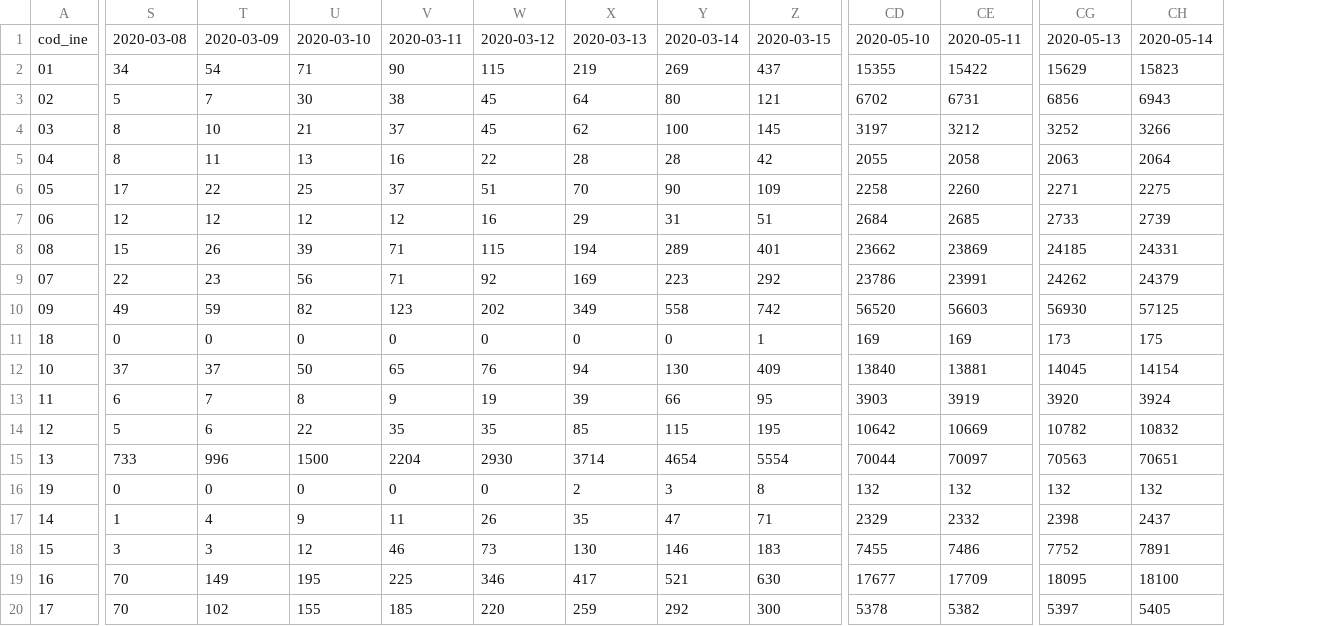
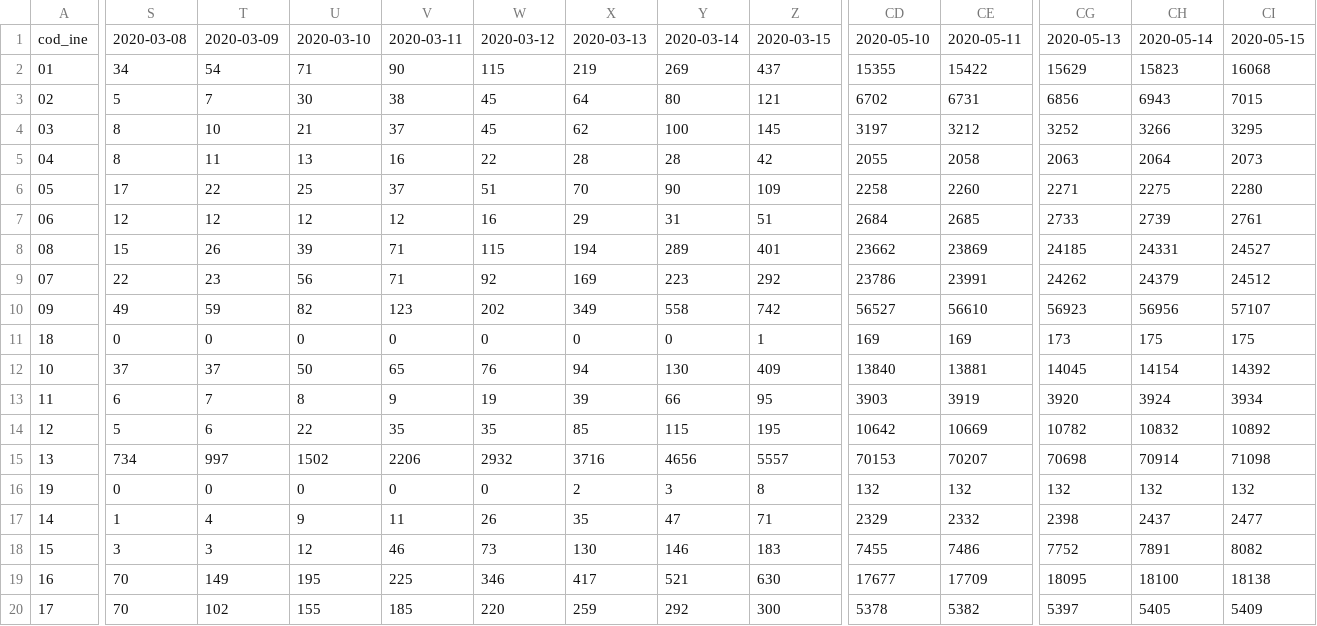
Before and after one commit to pedro-garridor/COVID-19, a CSV file: Datos/ccaa_covid19_casos.csv, drawn as a sheet; only a part is shown, gaps mark what is left out; the diff covers the shown part only; the diff names each change by its address in the sheet, - before the commit and + after, or states it on an @@ line.

```diff
--- a/Datos/ccaa_covid19_casos.csv
+++ b/Datos/ccaa_covid19_casos.csv
+column CI, rows 1-20: 2020-05-15 | 16068 | 7015 | 3295 | 2073 | 2280 | 2761 | 24527 | 24512 | 57107 | 175 | 14392 | 3934 | 10892 | 71098 | 132 | 2477 | 8082 | 18138 | 5409
-CD10: 56520
+CD10: 56527
-CE10: 56603
+CE10: 56610
-CG10: 56930
+CG10: 56923
-CH10: 57125
+CH10: 56956
-S15: 733
+S15: 734
-T15: 996
+T15: 997
-U15: 1500
+U15: 1502
-V15: 2204
+V15: 2206
-W15: 2930
+W15: 2932
-X15: 3714
+X15: 3716
-Y15: 4654
+Y15: 4656
-Z15: 5554
+Z15: 5557
-CD15: 70044
+CD15: 70153
-CE15: 70097
+CE15: 70207
-CG15: 70563
+CG15: 70698
-CH15: 70651
+CH15: 70914
```
Also changed, not shown: 56 edited cells elsewhere in this file, Datos/ccaa_covid19_altas.csv, Datos/ccaa_covid19_fallecidos.csv, 18 other files.
